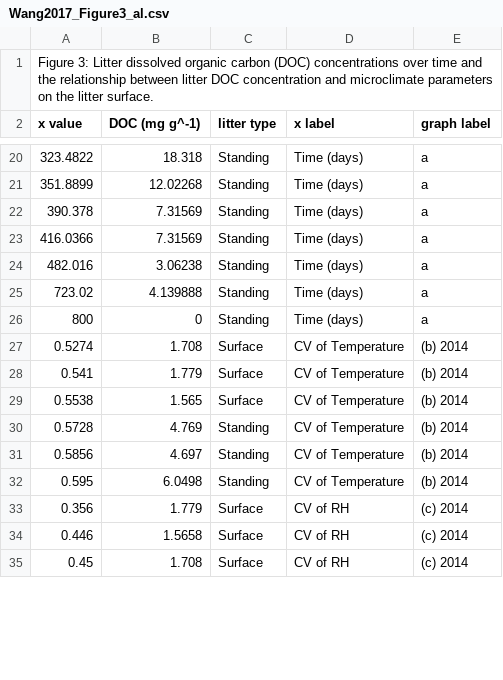
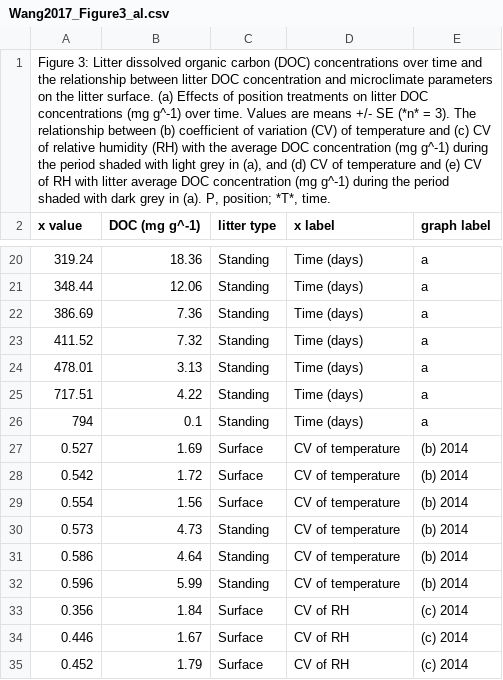
Before and after one commit to SavaScott/SoilDRaH_SRS, a CSV file: 01_DataRescue/Wang2017/Wang2017_Figure3_al.csv, drawn as a sheet; only a part is shown, gaps mark what is left out; the diff covers the shown part only; the diff names each change by its address in the sheet, - before the commit and + after, or states it on an @@ line.

```diff
--- a/01_DataRescue/Wang2017/Wang2017_Figure3_al.csv
+++ b/01_DataRescue/Wang2017/Wang2017_Figure3_al.csv
-A1 (x value): …litter surface.
+A1 (x value): …litter surface. (a) Effects of position treatments on litter DOC concentrations (mg g^-1) over time. Values are means +/- SE (*n* = 3). The relationship between (b) coefficient of variation (CV) of temperature and (c) CV of relative humidity (RH) with the average DOC concentration (mg g^-1) during the period shaded with light grey in (a), and (d) CV of temperature and (e) CV of RH with litter average DOC concentration (mg g^-1) during the period shaded with dark grey in (a). P, position; *T*, time.
-A20 (x value): 323.4822
+A20 (x value): 319.24
-B20 (DOC (mg g^-1)): 18.318
+B20 (DOC (mg g^-1)): 18.36
-A21 (x value): 351.8899
+A21 (x value): 348.44
-B21 (DOC (mg g^-1)): 12.02268
+B21 (DOC (mg g^-1)): 12.06
-A22 (x value): 390.378
+A22 (x value): 386.69
-B22 (DOC (mg g^-1)): 7.31569
+B22 (DOC (mg g^-1)): 7.36
-A23 (x value): 416.0366
+A23 (x value): 411.52
-B23 (DOC (mg g^-1)): 7.31569
+B23 (DOC (mg g^-1)): 7.32
-A24 (x value): 482.016
+A24 (x value): 478.01
-B24 (DOC (mg g^-1)): 3.06238
+B24 (DOC (mg g^-1)): 3.13
-A25 (x value): 723.02
+A25 (x value): 717.51
-B25 (DOC (mg g^-1)): 4.139888
+B25 (DOC (mg g^-1)): 4.22
-A26 (x value): 800
+A26 (x value): 794
-B26 (DOC (mg g^-1)): 0
+B26 (DOC (mg g^-1)): 0.1
-A27 (x value): 0.5274
+A27 (x value): 0.527
-B27 (DOC (mg g^-1)): 1.708
+B27 (DOC (mg g^-1)): 1.69
-D27:D32 (x label): CV of Temperature
+D27:D32 (x label): CV of temperature
-A28 (x value): 0.541
+A28 (x value): 0.542
-B28 (DOC (mg g^-1)): 1.779
+B28 (DOC (mg g^-1)): 1.72
-A29 (x value): 0.5538
+A29 (x value): 0.554
-B29 (DOC (mg g^-1)): 1.565
+B29 (DOC (mg g^-1)): 1.56
-A30 (x value): 0.5728
+A30 (x value): 0.573
-B30 (DOC (mg g^-1)): 4.769
+B30 (DOC (mg g^-1)): 4.73
-A31 (x value): 0.5856
+A31 (x value): 0.586
-B31 (DOC (mg g^-1)): 4.697
+B31 (DOC (mg g^-1)): 4.64
-A32 (x value): 0.595
+A32 (x value): 0.596
-B32 (DOC (mg g^-1)): 6.0498
+B32 (DOC (mg g^-1)): 5.99
-B33 (DOC (mg g^-1)): 1.779
+B33 (DOC (mg g^-1)): 1.84
-B34 (DOC (mg g^-1)): 1.5658
+B34 (DOC (mg g^-1)): 1.67
-A35 (x value): 0.45
+A35 (x value): 0.452
-B35 (DOC (mg g^-1)): 1.708
+B35 (DOC (mg g^-1)): 1.79
```
Also changed, not shown: 66 edited cells elsewhere in this file, 01_DataRescue/Wang2017/temp/Wang2017_Figure3_JK.csv, 1 other file.
